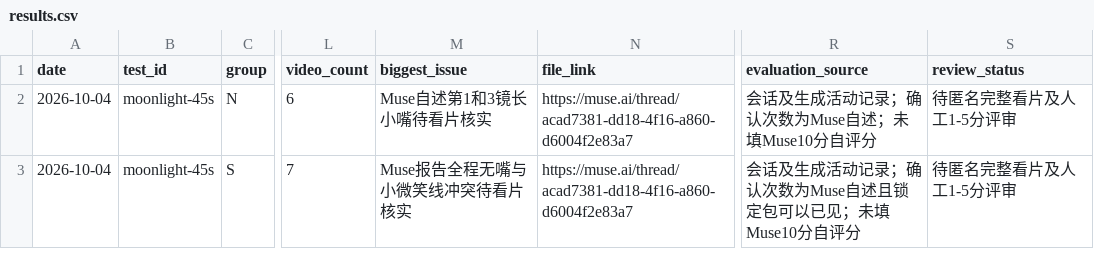
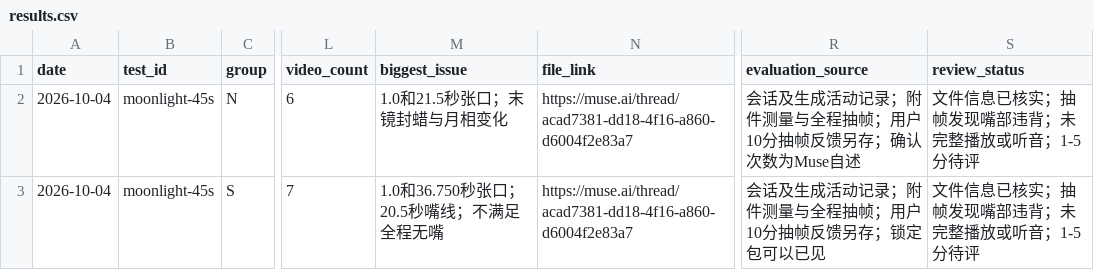
Before and after one commit to toosielu/muse-director, a CSV file: testing/results.csv, drawn as a sheet; only a part is shown, gaps mark what is left out; the diff names each change by its address in the sheet, - before the commit and + after, or states it on an @@ line.

Commit message:
Record attached-film evidence and distinguish call counts from costs

```diff
--- a/testing/results.csv
+++ b/testing/results.csv
-M2 (biggest_issue): Muse自述第1和3镜长小嘴待看片核实
+M2 (biggest_issue): 1.0和21.5秒张口；末镜封蜡与月相变化
-R2 (evaluation_source): 会话及生成活动记录；确认次数为Muse自述；未填Muse10分自评分
+R2 (evaluation_source): 会话及生成活动记录；附件测量与全程抽帧；用户10分抽帧反馈另存；确认次数为Muse自述
-S2:S3 (review_status): 待匿名完整看片及人工1-5分评审
+S2:S3 (review_status): 文件信息已核实；抽帧发现嘴部违背；未完整播放或听音；1-5分待评
-M3 (biggest_issue): Muse报告全程无嘴与小微笑线冲突待看片核实
+M3 (biggest_issue): 1.0和36.750秒张口；20.5秒嘴线；不满足全程无嘴
-R3 (evaluation_source): 会话及生成活动记录；确认次数为Muse自述且锁定包可以已见；未填Muse10分自评分
+R3 (evaluation_source): 会话及生成活动记录；附件测量与全程抽帧；用户10分抽帧反馈另存；锁定包可以已见
```
Also changed, not shown: 3 other files.
